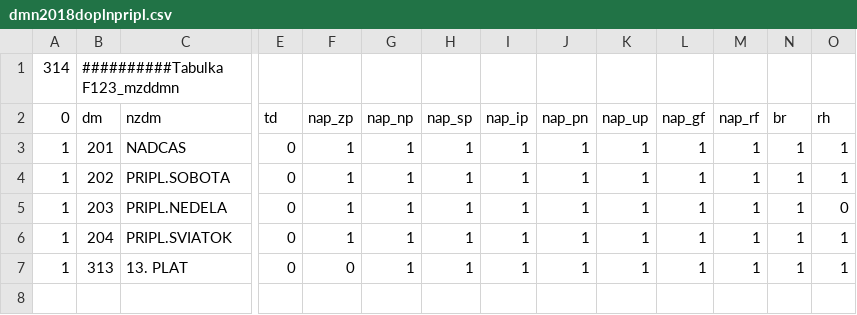
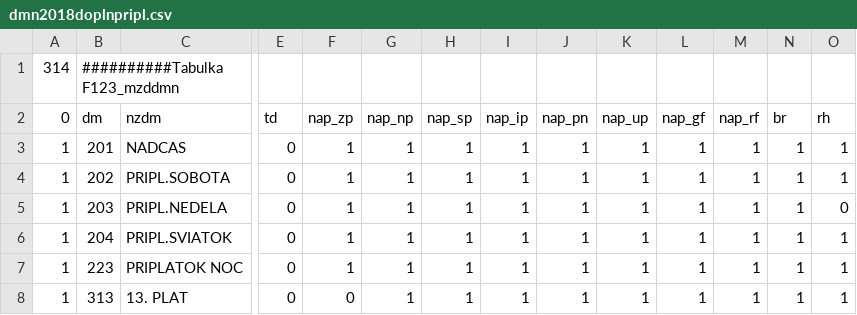
Before and after one commit to eurosecom/eurosecom, a CSV file: import/dmn2018doplnpripl.csv, drawn as a sheet; only a part is shown, gaps mark what is left out; rows hold the shown columns only; the diff names each change by its address in the sheet, - before the commit and + after, or states it on an @@ line.

Commit message:
MZDY Príplatky So, Ne , Sviatok a Noc a 13. plat od 1.5.2018
#224
- dopln.csv pre NUJ firmy

```diff
--- a/import/dmn2018doplnpripl.csv
+++ b/import/dmn2018doplnpripl.csv
+row 7: 1 | 223 | PRIPLATOK NOC | 0 | 1 | 1 | 1 | 1 | 1 | 1 | 1 | 1 | 1 | 1
```
Also changed, not shown: 1 other file.
